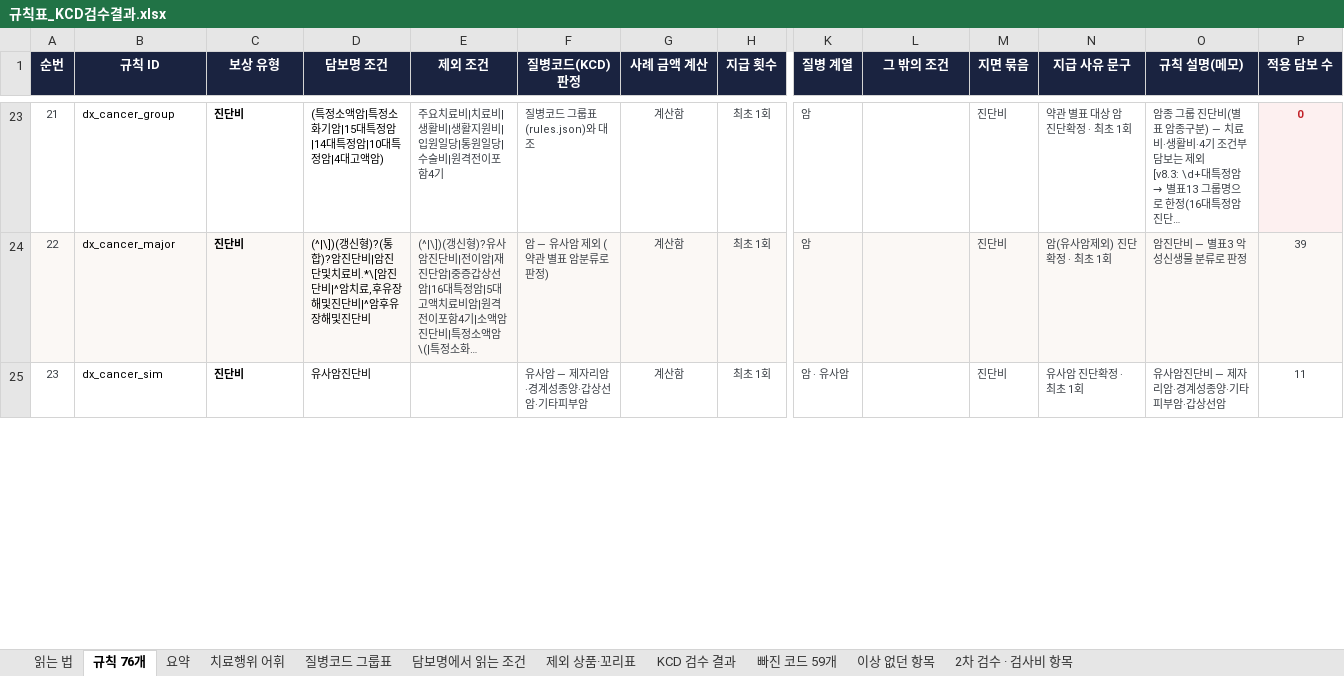
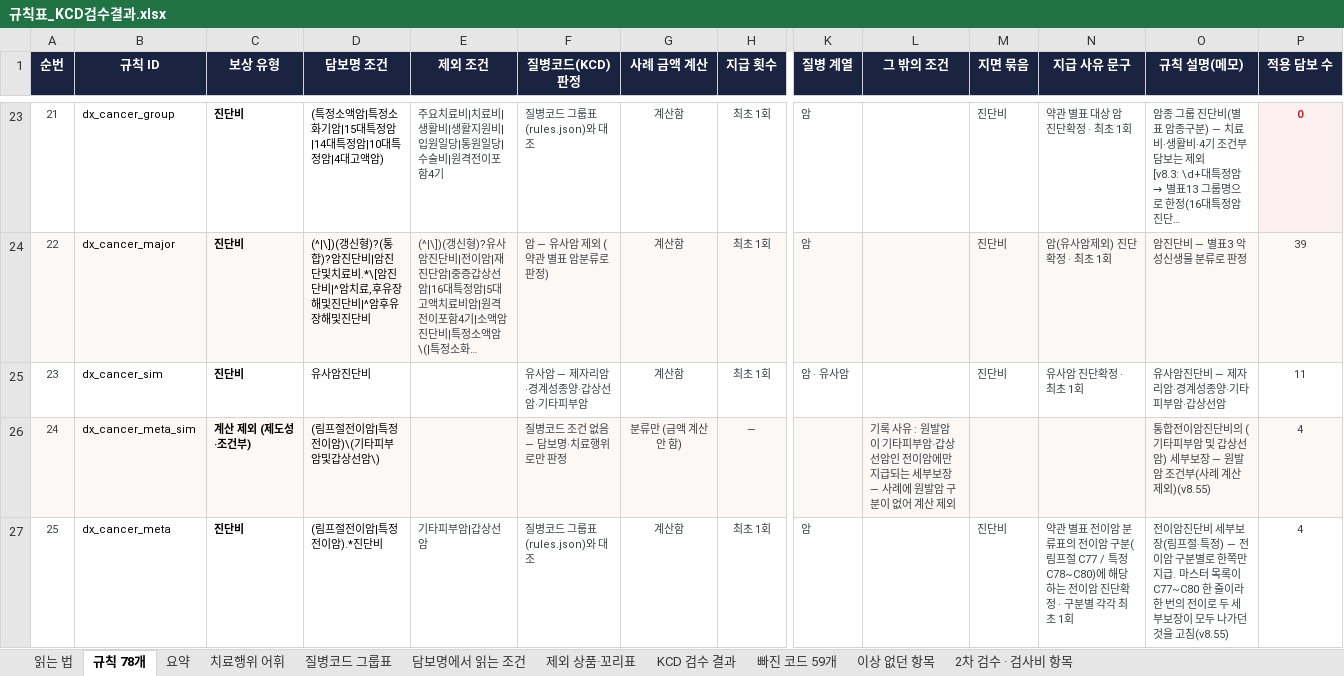
Before and after one commit to hunx11-sys/MeAI, an Excel workbook: dist/규칙표_KCD검수결과.xlsx, sheet 규칙 78개, drawn as a sheet; only a part is shown, gaps mark what is left out; long unchanged cells end in …; values as stored, in another font and other column widths than the file's, no borders; rows hold the shown columns only; the diff covers the shown part only; the diff names each change by its address in the sheet, - before the commit and + after, or states it on an @@ line.

```diff
--- a/dist/규칙표_KCD검수결과.xlsx (sheet 규칙 78개)
+++ b/dist/규칙표_KCD검수결과.xlsx (sheet 규칙 78개)
-sheet tab: 규칙 76개
+sheet tab: 규칙 78개
+row 26: 24 | dx_cancer_meta_sim | 계산 제외 (제도성·조건부) | (림프절전이암|특정전이암)\(기타피부암및갑상선암\) |  | 질병코드 조건 없음 — 담보명·치료행위로만 판정 | 분류만 (금액 계산 안 함) | — |  | 기록 사유 : 원발암이 기타피부암·갑상선암인 전이암에만 지급되는 세부보장 — 사례에 원발암 구분이 없어 계산 제외 |  |  | 통합전이암진단비의 (기타피부암 및 갑상선암) 세부보장 — 원발암 조건부(사례 계산 제외)(v8.55) | 4
+row 27: 25 | dx_cancer_meta | 진단비 | (림프절전이암|특정전이암).*진단비 | 기타피부암|갑상선암 | 질병코드 그룹표(rules.json)와 대조 | 계산함 | 최초 1회 | 암 |  | 진단비 | 약관 별표 전이암 분류표의 전이암 구분(림프절 C77 / 특정 C78~C80)에 해당하는 전이암 진단확정 · 구분별 각각 최초 1회 | 전이암진단비 세부보장(림프절·특정) — 전이암 구분별로 한쪽만 지급. 마스터 목록이 C77~C80 한 줄이라 한 번의 전이로 두 세부보장이 모두 나가던 것을 고침(v8.55) | 4
```
Also changed, not shown: 1 edited cell and row numbers in column A elsewhere in this sheet, sheet 요약, sheet 질병코드 그룹표, sheet 읽는 법, 8 other files.
